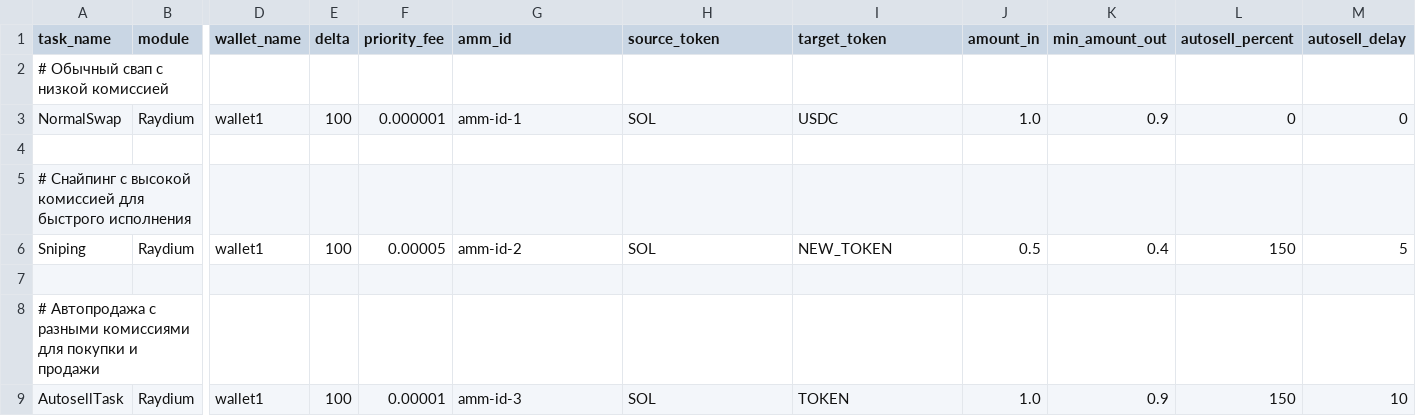
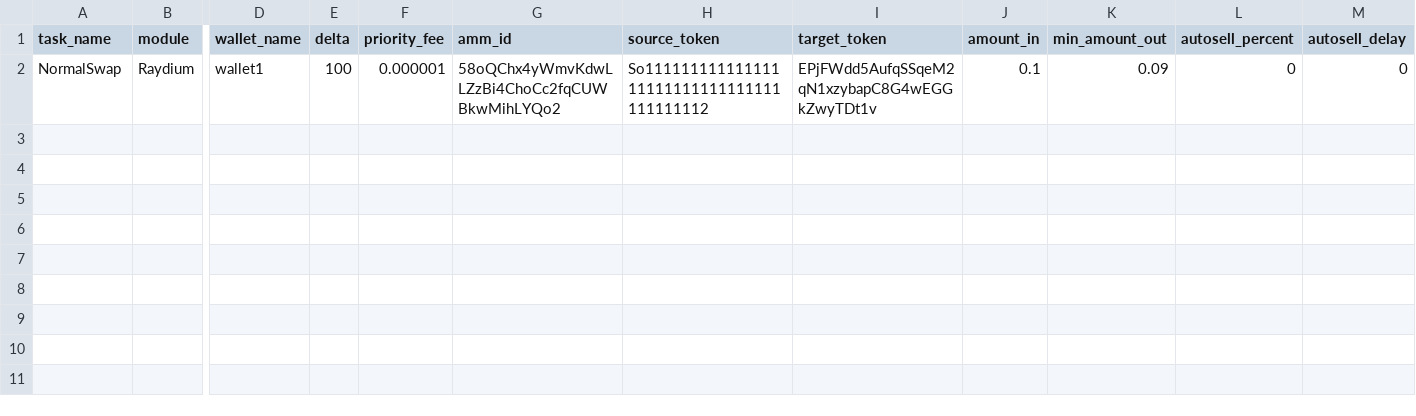
Before and after one commit to RovshanMuradov/solana-bot, a CSV file: configs/tasks.csv, drawn as a sheet; only a part is shown, gaps mark what is left out; removed rows and columns are numbered as before the commit, all else as after; rows hold the shown columns only; the diff names each change by its address in the sheet, - before the commit and + after, or states it on an @@ line.

```diff
--- a/configs/tasks.csv
+++ b/configs/tasks.csv
-row 2: # Обычный свап с низкой комиссией
-G2 (amm_id): amm-id-1
+G2 (amm_id): 58oQChx4yWmvKdwLLZzBi4ChoCc2fqCUWBkwMihLYQo2
-H2 (source_token): SOL
+H2 (source_token): So11111111111111111111111111111111111111112
-I2 (target_token): USDC
+I2 (target_token): EPjFWdd5AufqSSqeM2qN1xzybapC8G4wEGGkZwyTDt1v
-J2 (amount_in): 1.0
+J2 (amount_in): 0.1
-K2 (min_amount_out): 0.9
+K2 (min_amount_out): 0.09
-row 4: (empty)
-row 5: # Снайпинг с высокой комиссией для быстрого исполнения
-row 6: Sniping | Raydium | wallet1 | 100 | 0.00005 | amm-id-2 | SOL | NEW_TOKEN | 0.5 | 0.4 | 150 | 5
-row 7: (empty)
-row 8: # Автопродажа с разными комиссиями для покупки и продажи
-row 9: AutosellTask | Raydium | wallet1 | 100 | 0.00001 | amm-id-3 | SOL | TOKEN | 1.0 | 0.9 | 150 | 10
```
Also changed, not shown: 25 other files.
